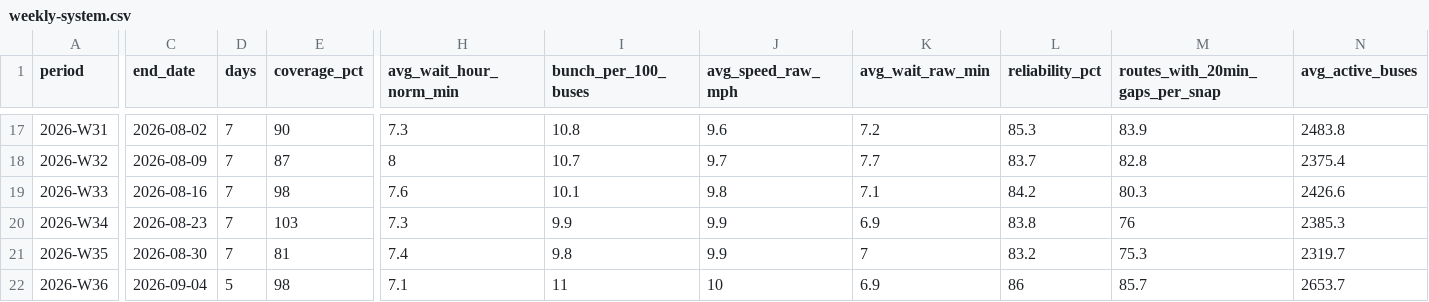
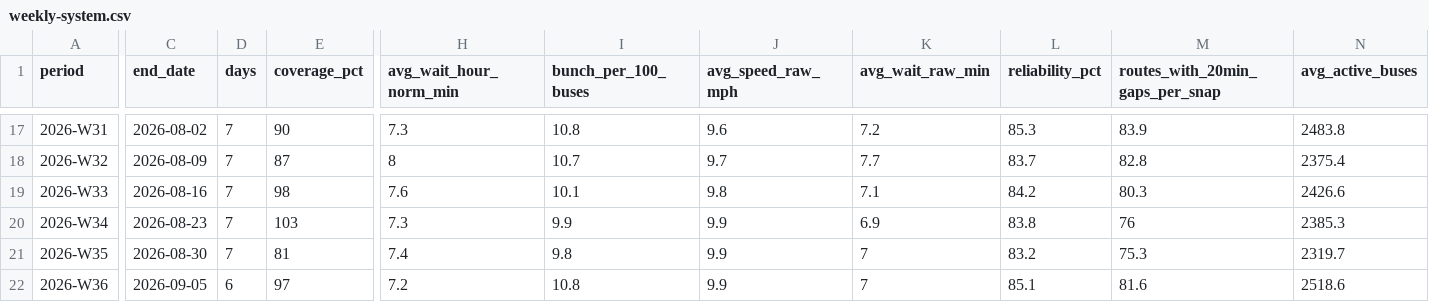
Before and after one commit to joshgreenman1973/experiments, a CSV file: nyc-bus-tracker/data/downloads/weekly-system.csv, drawn as a sheet; only a part is shown, gaps mark what is left out; the diff names each change by its address in the sheet, - before the commit and + after, or states it on an @@ line.

```diff
--- a/nyc-bus-tracker/data/downloads/weekly-system.csv
+++ b/nyc-bus-tracker/data/downloads/weekly-system.csv
-C22 (end_date): 2026-09-04
+C22 (end_date): 2026-09-05
-D22 (days): 5
+D22 (days): 6
-E22 (coverage_pct): 98
+E22 (coverage_pct): 97
-H22 (avg_wait_hour_norm_min): 7.1
+H22 (avg_wait_hour_norm_min): 7.2
-I22 (bunch_per_100_buses): 11
+I22 (bunch_per_100_buses): 10.8
-J22 (avg_speed_raw_mph): 10
+J22 (avg_speed_raw_mph): 9.9
-K22 (avg_wait_raw_min): 6.9
+K22 (avg_wait_raw_min): 7
-L22 (reliability_pct): 86
+L22 (reliability_pct): 85.1
-M22 (routes_with_20min_gaps_per_snap): 85.7
+M22 (routes_with_20min_gaps_per_snap): 81.6
-N22 (avg_active_buses): 2653.7
+N22 (avg_active_buses): 2518.6
```
Also changed, not shown: nyc-bus-tracker/data/downloads/weekly-borough.csv, nyc-bus-tracker/data/downloads/weekly-routes.csv, 6 other files.
